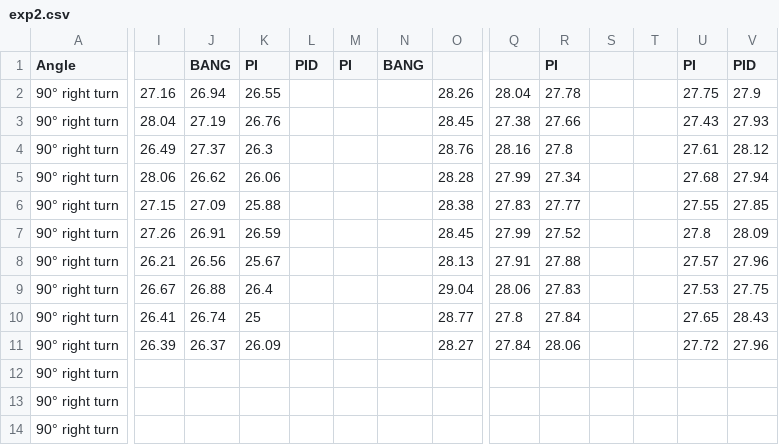
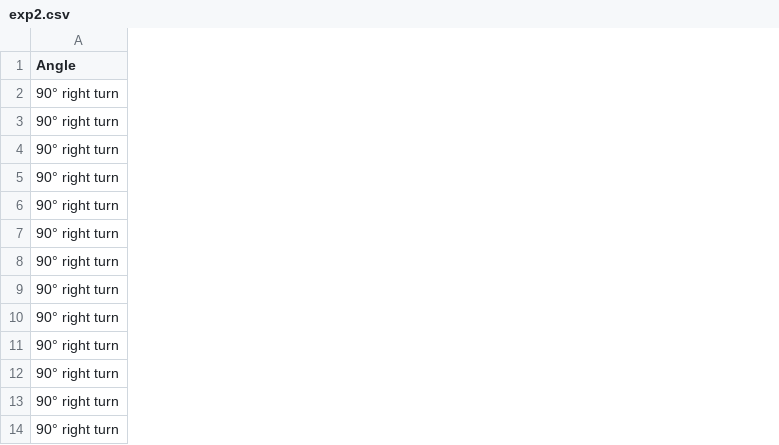
Before and after one commit to kylexu3/exp, a CSV file: exp2.csv, drawn as a sheet; only a part is shown, gaps mark what is left out; the diff covers the shown part only; the diff names each change by its address in the sheet, - before the commit and + after, or states it on an @@ line.

Commit message:
Add files via upload

```diff
--- a/exp2.csv
+++ b/exp2.csv
-column I, rows 2-11: 27.16 | 28.04 | 26.49 | 28.06 | 27.15 | 27.26 | 26.21 | 26.67 | 26.41 | 26.39
-column J (BANG), rows 2-11: 26.94 | 27.19 | 27.37 | 26.62 | 27.09 | 26.91 | 26.56 | 26.88 | 26.74 | 26.37
-column K (PI), rows 2-11: 26.55 | 26.76 | 26.3 | 26.06 | 25.88 | 26.59 | 25.67 | 26.4 | 25 | 26.09
-column L (PID), empty
-column M (PI), empty
-column N (BANG), empty
-column O, rows 2-11: 28.26 | 28.45 | 28.76 | 28.28 | 28.38 | 28.45 | 28.13 | 29.04 | 28.77 | 28.27
-column Q, rows 2-11: 28.04 | 27.38 | 28.16 | 27.99 | 27.83 | 27.99 | 27.91 | 28.06 | 27.8 | 27.84
-column R (PI), rows 2-11: 27.78 | 27.66 | 27.8 | 27.34 | 27.77 | 27.52 | 27.88 | 27.83 | 27.84 | 28.06
-column S, empty
-column T, empty
-column U (PI), rows 2-11: 27.75 | 27.43 | 27.61 | 27.68 | 27.55 | 27.8 | 27.57 | 27.53 | 27.65 | 27.72
-column V (PID), rows 2-11: 27.9 | 27.93 | 28.12 | 27.94 | 27.85 | 28.09 | 27.96 | 27.75 | 28.43 | 27.96
```
Also changed, not shown: 4 removed columns and 4 edited cells elsewhere in this file.
